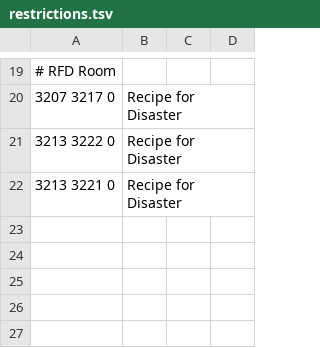
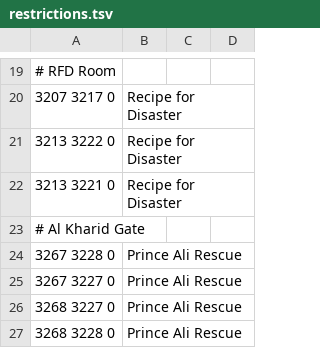
Before and after one commit to NewGenEng/Microbot, a TSV file: runelite-client/src/main/resources/net/runelite/client/plugins/microbot/shortestpath/restrictions.tsv, drawn as a sheet; only a part is shown, gaps mark what is left out; the diff names each change by its address in the sheet, - before the commit and + after, or states it on an @@ line.

Commit message:
fix: transport fix for the ring of wealth & add al kharid gate restriction

```diff
--- a/runelite-client/src/main/resources/net/runelite/client/plugins/microbot/shortestpath/restrictions.tsv
+++ b/runelite-client/src/main/resources/net/runelite/client/plugins/microbot/shortestpath/restrictions.tsv
+row 23: # Al Kharid Gate
+row 24: 3267 3228 0 | Prince Ali Rescue
+row 25: 3267 3227 0 | Prince Ali Rescue
+row 26: 3268 3227 0 | Prince Ali Rescue
+row 27: 3268 3228 0 | Prince Ali Rescue
```
Also changed, not shown: runelite-client/src/main/resources/net/runelite/client/plugins/microbot/shortestpath/teleportation_items.tsv.
